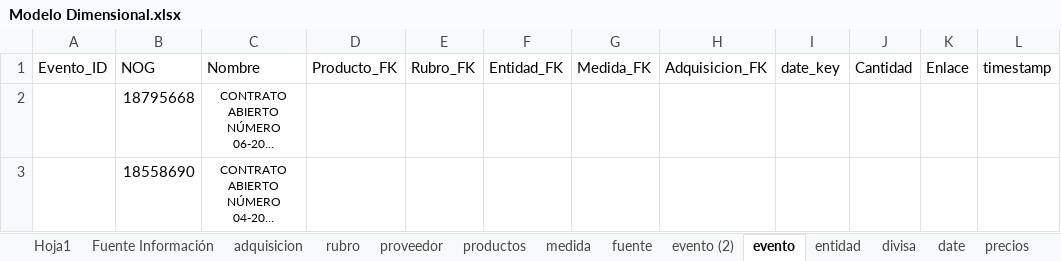
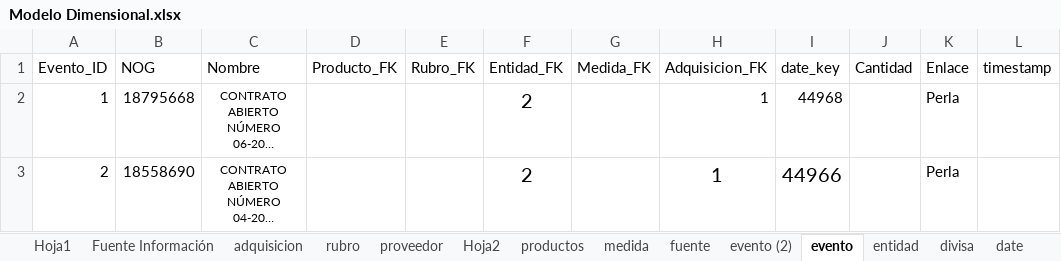
Before and after one commit to PAAldana/Proyecto, an Excel workbook: Modelo Dimensional.xlsx, sheet evento, drawn as a sheet; long unchanged cells end in …; values as stored, in another font and other column widths than the file's, no borders; table styles not drawn; the diff names each change by its address in the sheet, - before the commit and + after, or states it on an @@ line.

```diff
--- a/Modelo Dimensional.xlsx (sheet evento)
+++ b/Modelo Dimensional.xlsx (sheet evento)
+sheet tab: Hoja2
-A2 (Evento_ID): (empty)
+A2 (Evento_ID): 1
-F2:F3 (Entidad_FK): (empty)
+F2:F3 (Entidad_FK): 2
-H2:H3 (Adquisicion_FK): (empty)
+H2:H3 (Adquisicion_FK): 1
-I2 (date_key): (empty)
+I2 (date_key): 44968
-K2:K3 (Enlace): (empty)
+K2:K3 (Enlace): Perla
-A3 (Evento_ID): (empty)
+A3 (Evento_ID): 2
-I3 (date_key): (empty)
+I3 (date_key): 44966
```
Also changed, not shown: sheet date, sheet proveedor, sheet entidad, 12 other files.
